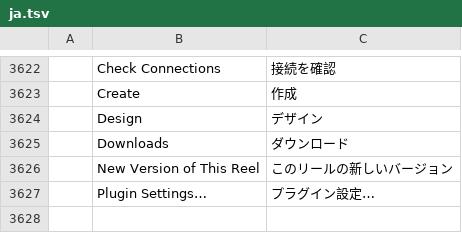
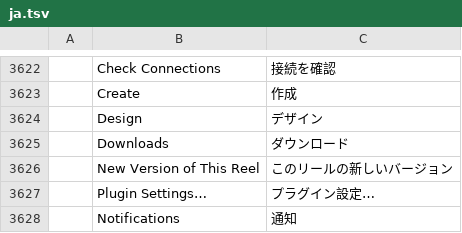
Before and after one commit to K-Keerthivasan/ShortsFactory-Desktop, a TSV file: crates/ui-egui/src/i18n/ja.tsv, drawn as a sheet; only a part is shown, gaps mark what is left out; the diff names each change by its address in the sheet, - before the commit and + after, or states it on an @@ line.

```diff
--- a/crates/ui-egui/src/i18n/ja.tsv
+++ b/crates/ui-egui/src/i18n/ja.tsv
+row 3628:  | Notifications | 通知
```
Also changed, not shown: crates/ui-egui/src/i18n/es.tsv, crates/ui-egui/src/i18n/fr.tsv, 17 other files.
